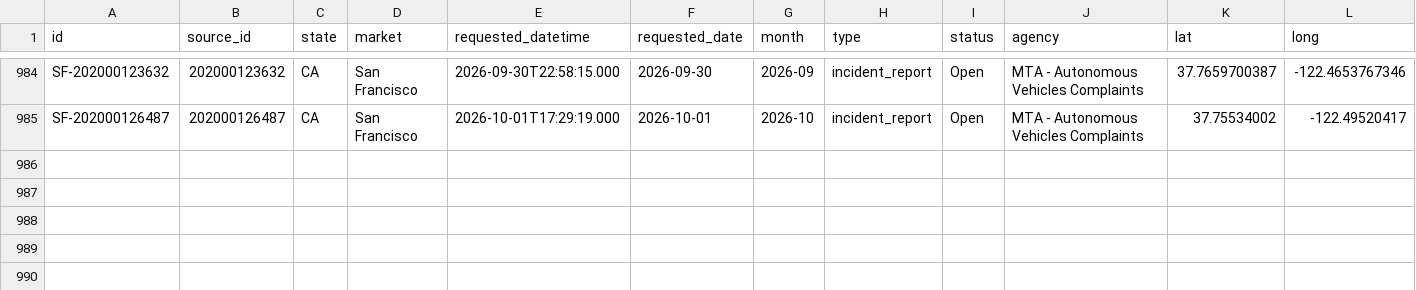
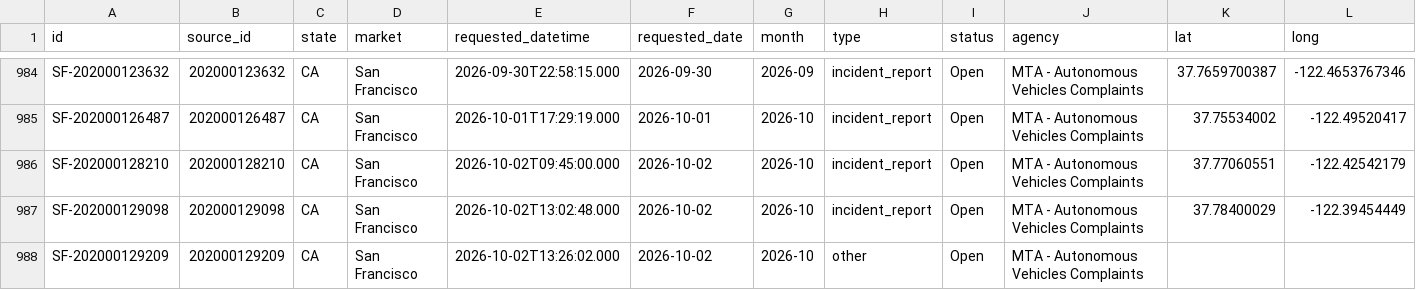
Before and after one commit to av-observatory/av-observatory-web, a CSV file: public/data/av_311_complaints.csv, drawn as a sheet; only a part is shown, gaps mark what is left out; rows hold the shown columns only; the diff covers the shown part only; the diff names each change by its address in the sheet, - before the commit and + after, or states it on an @@ line.

```diff
--- a/public/data/av_311_complaints.csv
+++ b/public/data/av_311_complaints.csv
+row 986: SF-202000128210 | 202000128210 | CA | San Francisco | 2026-10-02T09:45:00.000 | 2026-10-02 | 2026-10 | incident_report | Open | MTA - Autonomous Vehicles Complaints | 37.77060551 | -122.42542179
+row 987: SF-202000129098 | 202000129098 | CA | San Francisco | 2026-10-02T13:02:48.000 | 2026-10-02 | 2026-10 | incident_report | Open | MTA - Autonomous Vehicles Complaints | 37.78400029 | -122.39454449
+row 988: SF-202000129209 | 202000129209 | CA | San Francisco | 2026-10-02T13:26:02.000 | 2026-10-02 | 2026-10 | other | Open | MTA - Autonomous Vehicles Complaints
```
Also changed, not shown: 2 added rows and 3 edited cells elsewhere in this file, public/data/austin_av_reports.csv, public/data/av_311_complaints_monthly.csv, 3 other files.
